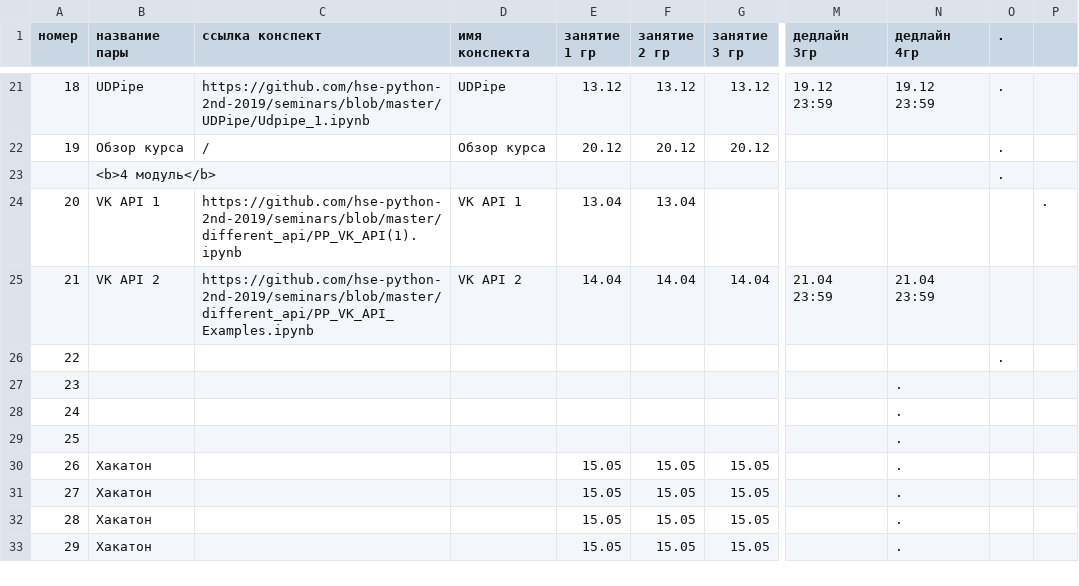
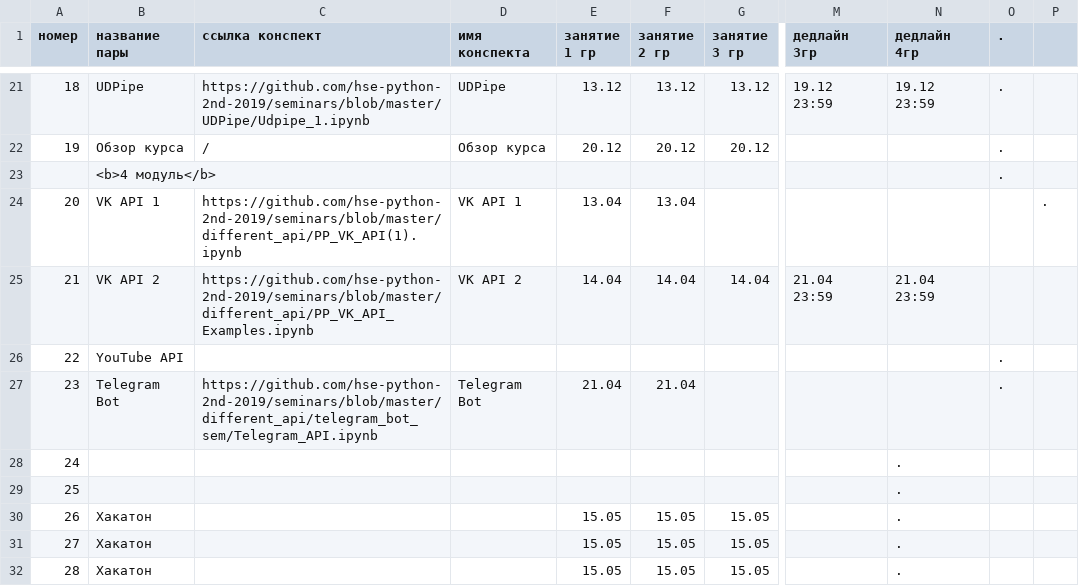
Before and after one commit to hse-ling-python/hse-python-2nd-2019.github.io, a TSV file: schedule.tsv, drawn as a sheet; only a part is shown, gaps mark what is left out; the shorter side is filled out with more unchanged rows; the diff names each change by its address in the sheet, - before the commit and + after, or states it on an @@ line.

Commit message:
Update schedule.tsv

```diff
--- a/schedule.tsv
+++ b/schedule.tsv
-B26 (название пары): (empty)
+B26 (название пары): YouTube API
-B27 (название пары): (empty)
+B27 (название пары): Telegram Bot
-C27 (ссылка конспект): (empty)
+C27 (ссылка конспект): https://github.com/hse-python-2nd-2019/seminars/blob/master/different_api/telegram_bot_sem/Telegram_API.ipynb
-D27 (имя конспекта): (empty)
+D27 (имя конспекта): Telegram Bot
-E27 (занятие 1 гр): (empty)
+E27 (занятие 1 гр): 21.04
-F27 (занятие 2 гр): (empty)
+F27 (занятие 2 гр): 21.04
-N27 (дедлайн 4гр): .
+N27 (дедлайн 4гр): (empty)
-O27 (.): (empty)
+O27 (.): .
```
